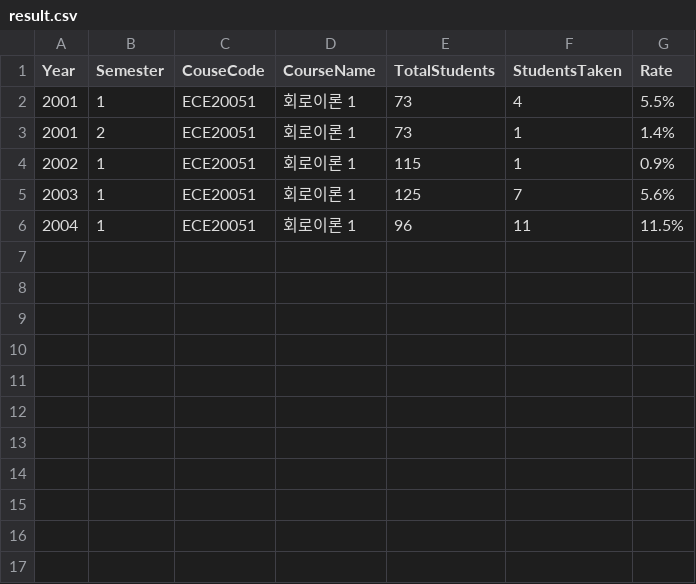
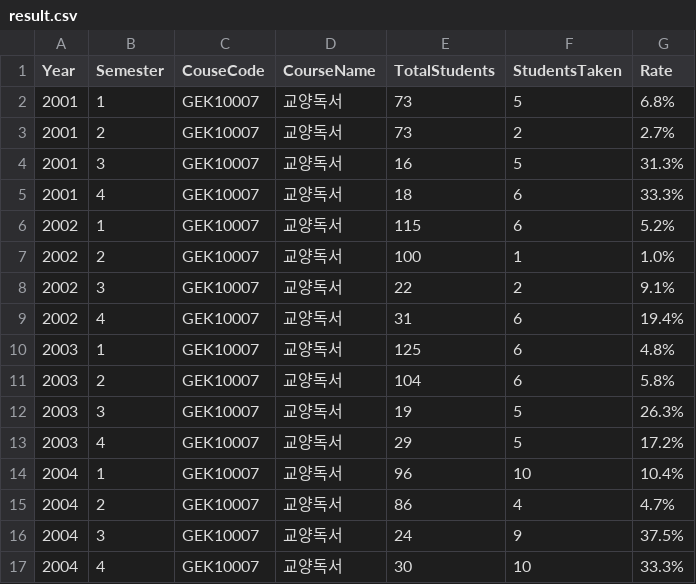
Before and after one commit to leekim611/HGUCourseCounter, a CSV file: result.csv, drawn as a sheet.

Commit message:
StudentsTaken finish!!!!!!!!!

```diff
--- a/result.csv
+++ b/result.csv
@@ -1,6 +1,17 @@
 Year,Semester,CouseCode, CourseName,TotalStudents,StudentsTaken,Rate
-2001,1,ECE20051,회로이론 1,73,4,5.5%
-2001,2,ECE20051,회로이론 1,73,1,1.4%
-2002,1,ECE20051,회로이론 1,115,1,0.9%
-2003,1,ECE20051,회로이론 1,125,7,5.6%
-2004,1,ECE20051,회로이론 1,96,11,11.5%
+2001,1,GEK10007,교양독서,73,5,6.8%
+2001,2,GEK10007,교양독서,73,2,2.7%
+2001,3,GEK10007,교양독서,16,5,31.3%
+2001,4,GEK10007,교양독서,18,6,33.3%
+2002,1,GEK10007,교양독서,115,6,5.2%
+2002,2,GEK10007,교양독서,100,1,1.0%
+2002,3,GEK10007,교양독서,22,2,9.1%
+2002,4,GEK10007,교양독서,31,6,19.4%
+2003,1,GEK10007,교양독서,125,6,4.8%
+2003,2,GEK10007,교양독서,104,6,5.8%
+2003,3,GEK10007,교양독서,19,5,26.3%
+2003,4,GEK10007,교양독서,29,5,17.2%
+2004,1,GEK10007,교양독서,96,10,10.4%
+2004,2,GEK10007,교양독서,86,4,4.7%
+2004,3,GEK10007,교양독서,24,9,37.5%
+2004,4,GEK10007,교양독서,30,10,33.3%
```
Also changed, not shown: 1 other file.
